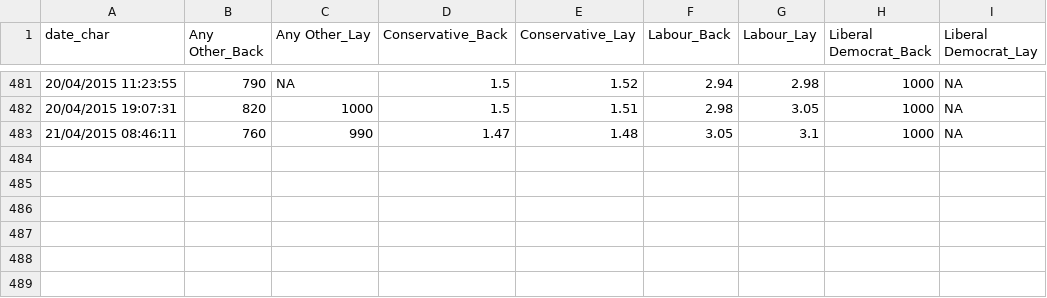
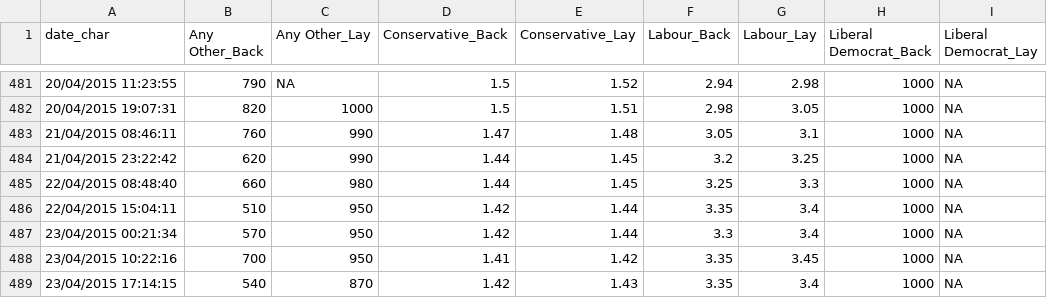
Before and after one commit to NimaHRaja/UK_GeneralElection_2015, a CSV file: Betfair_UKPolitics/Outputs/Most Seats Market/Most_Seats_Market_Data.csv, drawn as a sheet; only a part is shown, gaps mark what is left out.

```diff
--- a/Betfair_UKPolitics/Outputs/Most Seats Market/Most_Seats_Market_Data.csv
+++ b/Betfair_UKPolitics/Outputs/Most Seats Market/Most_Seats_Market_Data.csv
@@ -483 +483,7 @@
 "21/04/2015 08:46:11",760,990,1.47,1.48,3.05,3.1,1000,NA
+"21/04/2015 23:22:42",620,990,1.44,1.45,3.2,3.25,1000,NA
+"22/04/2015 08:48:40",660,980,1.44,1.45,3.25,3.3,1000,NA
+"22/04/2015 15:04:11",510,950,1.42,1.44,3.35,3.4,1000,NA
+"23/04/2015 00:21:34",570,950,1.42,1.44,3.3,3.4,1000,NA
+"23/04/2015 10:22:16",700,950,1.41,1.42,3.35,3.45,1000,NA
+"23/04/2015 17:14:15",540,870,1.42,1.43,3.35,3.4,1000,NA
```
Also changed, not shown: Betfair_UKPolitics/Outputs/Majority Market/Majority_Market_Data.csv, Betfair_UKPolitics/Outputs/Next Government Market/NextGovernment_Market_Data.csv, 41 other files.
